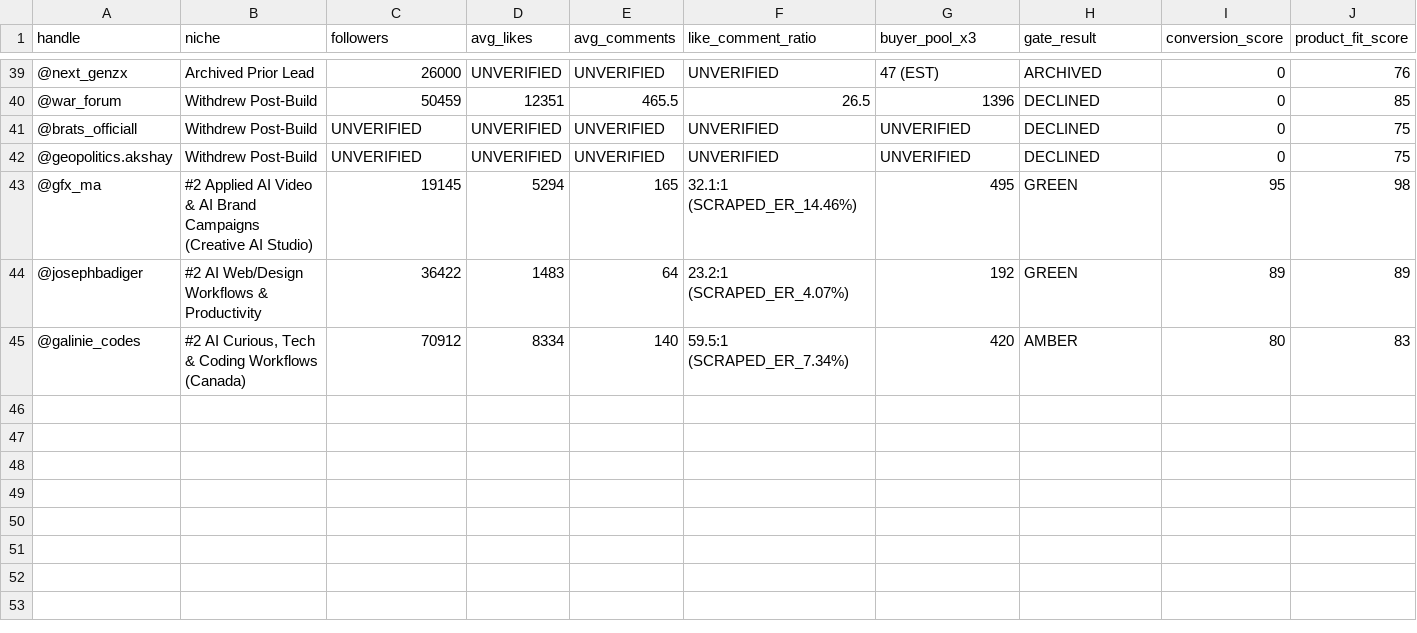
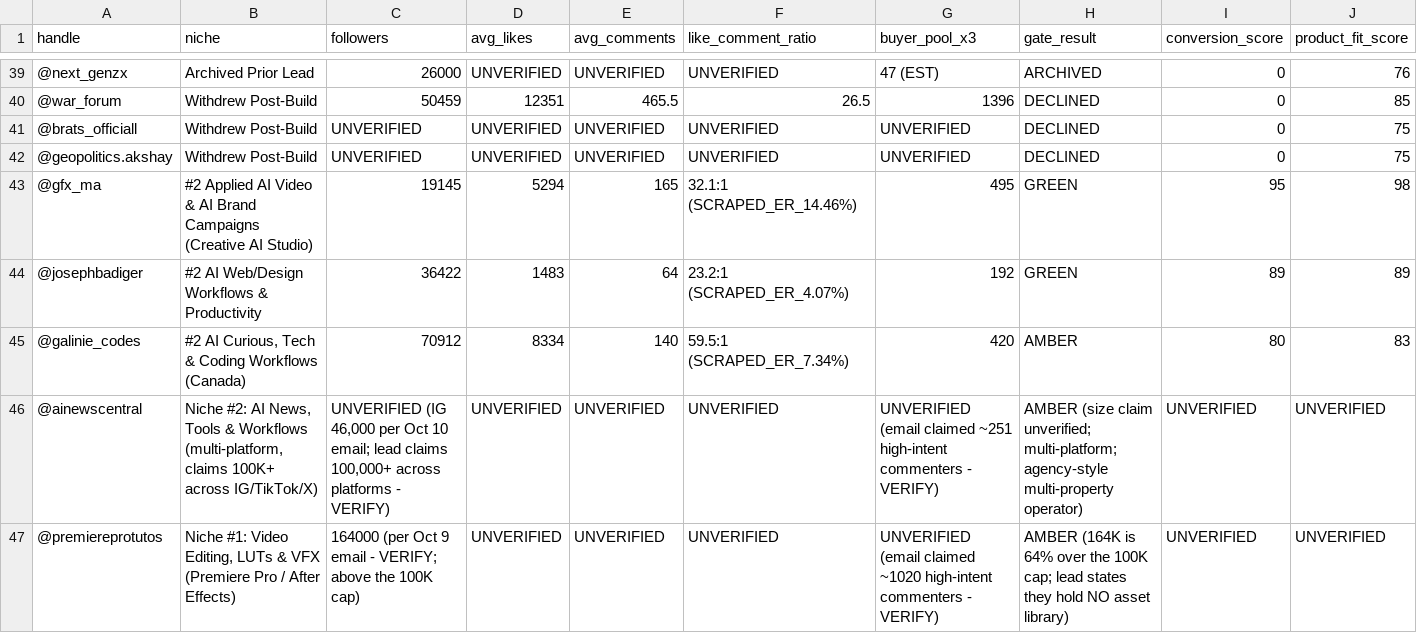
Before and after one commit to tsheznick-sys/Shadow-Operation, a CSV file: templates/creator_tracker.csv, drawn as a sheet; only a part is shown, gaps mark what is left out; rows hold the shown columns only; the diff names each change by its address in the sheet, - before the commit and + after, or states it on an @@ line.

Commit message:
Handle the first real creator reply, and audit the campaign that produced it
Checked Gmail before any further sending, per the operator's instruction. Found
the operation's first two positive replies - both from a ~102-send "Raw-to-Whop
48h digital asset build" campaign that was never in the tracker.

What the tracker said vs what Gmail says:
  tracker: 29 contacted, 0 replies
  reality:  ~102 contacted, 2 positive (2%), 1 auto-responder

VERDICT.md's pre-registered kill criterion ("100 touches, <5 positive replies ->
stop and fix before sending more") is triggered at 2/102. No further volume.

The template that produced both replies breaks nine gates: 60/40 split in the
subject line, an income projection with no assumptions or lower-bound headline,
a 48-72h build promise pre-commitment, "my team" implying an organisation,
unverified ER/ratio stated as fact, ~102 sends in 2 days from the primary
Gmail, no opt-out, no postal address, 11-word subject - and zero tracking.
Bounce damage from that volume has not reported back yet; five hard bounces
already landed Oct 7-8.

Also: the 29 compliant-ish tracked sends got 0 replies in 48h, so the only copy
that has ever worked here is the copy that is not allowed. That is the real
problem, and it is a hook problem, not a volume problem.

Both leads added to the tracker (they were invisible), reply drafts prepared
but NOT sent - Gate G4/G7:

- @ainewscentral (Raz): positive, asked five structural questions before
  sharing files or account access. Draft answers all five in writing, walks
  back the subject-line split and the revenue projection, and states plainly
  that nothing is built before a written agreement and a passed demand test.
  Six terms decisions are listed for the operator to confirm.
- @premiereprotutos (Omar): positive, but holds no asset library, so the
  Raw-to-Whop premise fails and the operator would build 100% of the IP for
  40% - the @war_forum loss pattern. Draft reframes the split or declines.

tools/tracker_log.py gains an `add` command (the only command allowed to name a
handle not yet in the file) with tests, so leads stop going untracked.

Co-authored-by: arena-agent <297053741+arena-agent@users.noreply.github.com>

```diff
--- a/templates/creator_tracker.csv
+++ b/templates/creator_tracker.csv
+row 46: @ainewscentral | Niche #2: AI News, Tools & Workflows (multi-platform, claims 100K+ across IG/TikTok/X) | UNVERIFIED (IG 46,000 per Oct 10 email; lead claims 100,000+ across platforms - VERIFY) | UNVERIFIED | UNVERIFIED | UNVERIFIED | UNVERIFIED (email claimed ~251 high-intent commenters - VERIFY) | AMBER (size claim unverified; multi-platform; agency-style multi-property operator) | UNVERIFIED | UNVERIFIED
+row 47: @premiereprotutos | Niche #1: Video Editing, LUTs & VFX (Premiere Pro / After Effects) | 164000 (per Oct 9 email - VERIFY; above the 100K cap) | UNVERIFIED | UNVERIFIED | UNVERIFIED | UNVERIFIED (email claimed ~1020 high-intent commenters - VERIFY) | AMBER (164K is 64% over the 100K cap; lead states they hold NO asset library) | UNVERIFIED | UNVERIFIED
```
Also changed, not shown: 7 other files.
